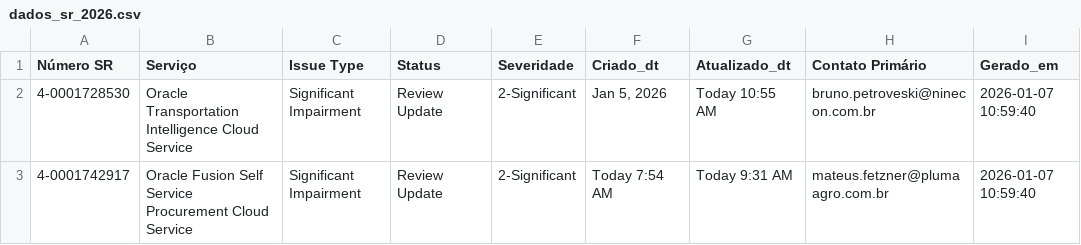
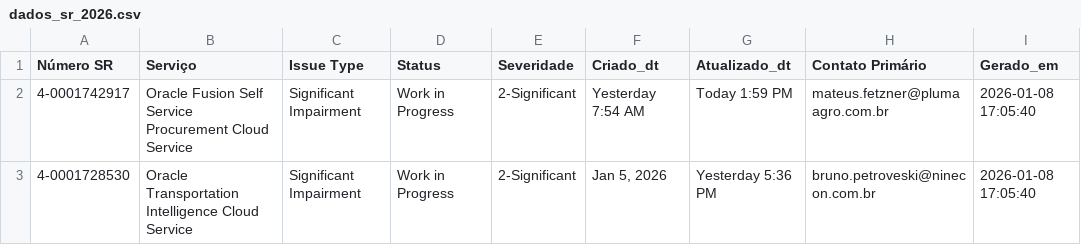
Before and after one commit to Josimesio/suporte_pluma1, a CSV file: dados_sr_2026.csv, drawn as a sheet.

Commit message:
Atualização 08.01.2026 17:10

```diff
--- a/dados_sr_2026.csv
+++ b/dados_sr_2026.csv
@@ -1,3 +1,3 @@
 Número SR,Serviço,Issue Type,Status,Severidade,Criado_dt,Atualizado_dt,Contato Primário,Gerado_em
-4-0001728530,Oracle Transportation Intelligence Cloud Service,Significant Impairment,Review Update,2-Significant,"Jan 5, 2026",Today 10:55 AM,bruno.petroveski@ninecon.com.br,2026-01-07 10:59:40
-4-0001742917,Oracle Fusion Self Service Procurement Cloud Service,Significant Impairment,Review Update,2-Significant,Today 7:54 AM,Today 9:31 AM,mateus.fetzner@plumaagro.com.br,2026-01-07 10:59:40
+4-0001742917,Oracle Fusion Self Service Procurement Cloud Service,Significant Impairment,Work in Progress,2-Significant,Yesterday 7:54 AM,Today 1:59 PM,mateus.fetzner@plumaagro.com.br,2026-01-08 17:05:40
+4-0001728530,Oracle Transportation Intelligence Cloud Service,Significant Impairment,Work in Progress,2-Significant,"Jan 5, 2026",Yesterday 5:36 PM,bruno.petroveski@ninecon.com.br,2026-01-08 17:05:40
```
